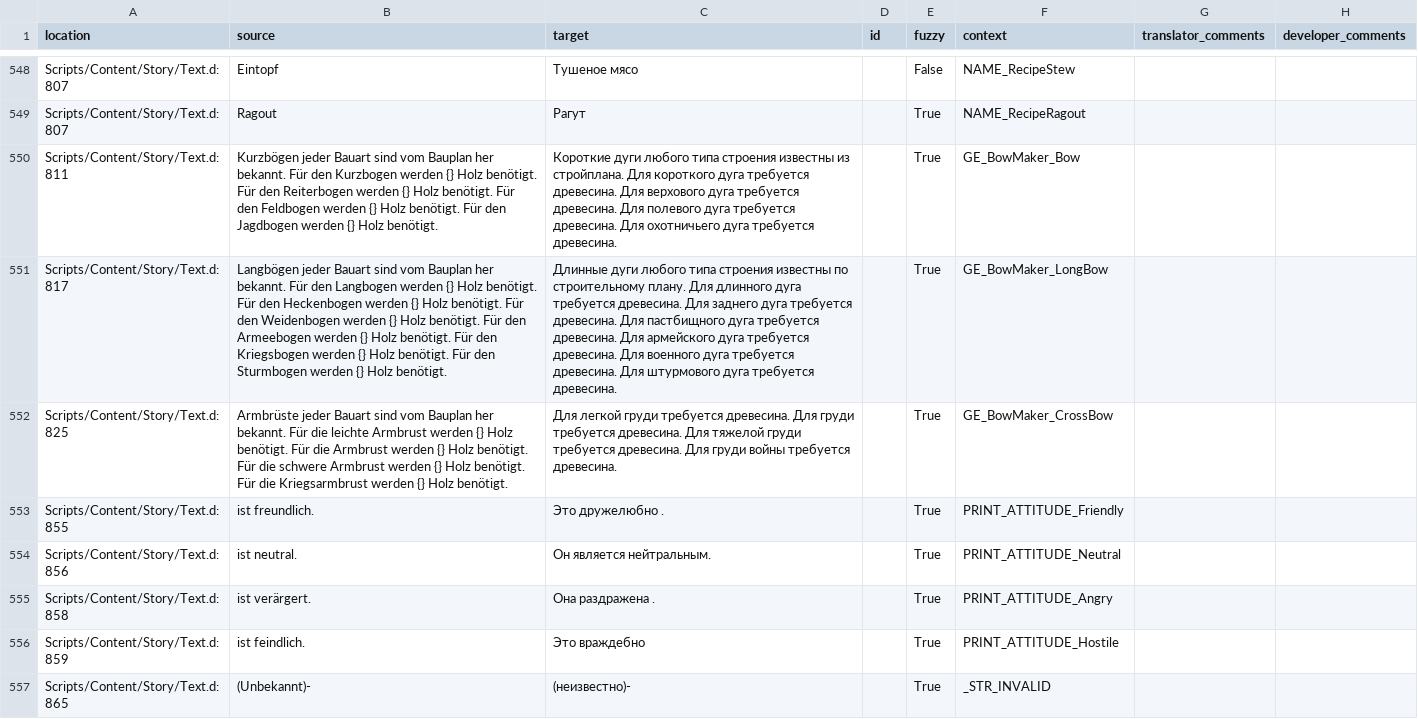
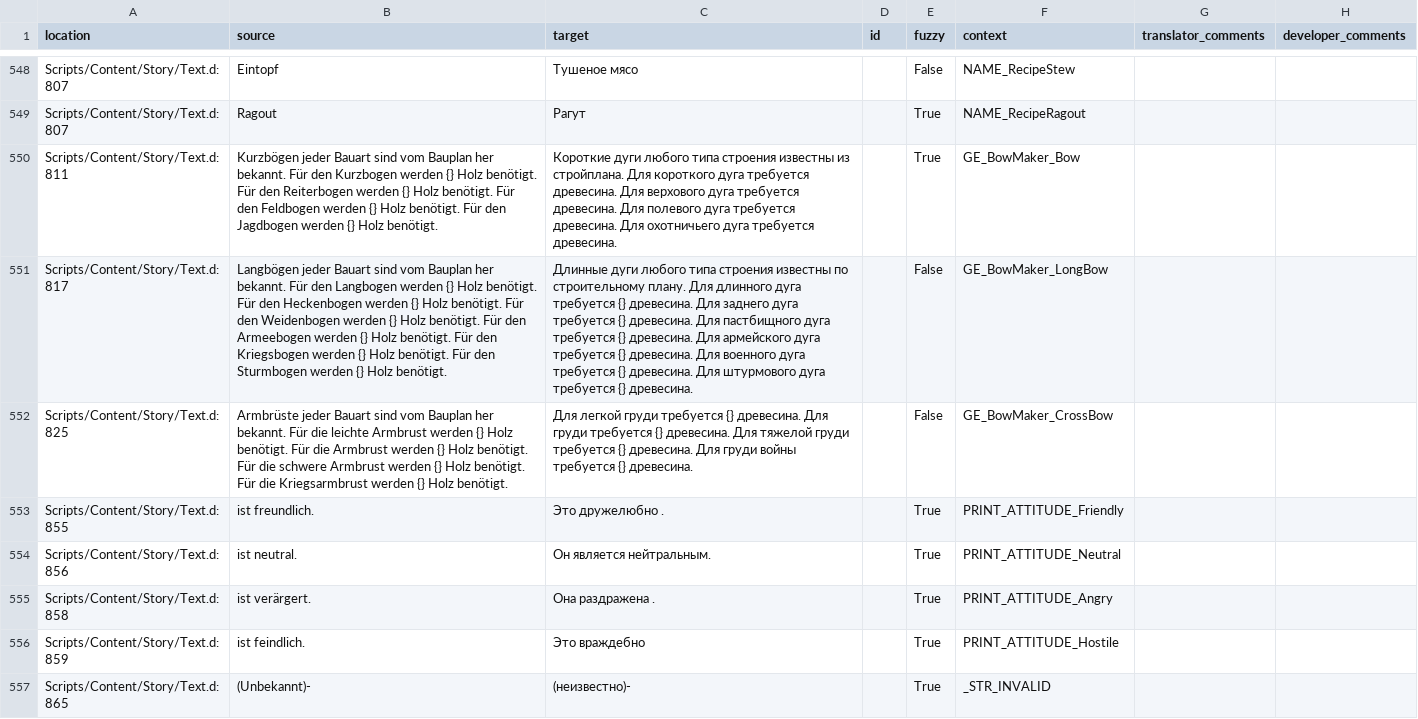
Before and after one commit to auronen/Gothic-Sequel-localization, a CSV file: .translations/ru/Text_constants.csv, drawn as a sheet; only a part is shown, gaps mark what is left out; the diff names each change by its address in the sheet, - before the commit and + after, or states it on an @@ line.

Commit message:
Translated using Weblate (Russian)
Currently translated at 31.2% (244 of 781 strings)

Translation: Gothic Sequel/Text_constants
Translate-URL: http://weblate.cokoliv.eu/projects/gothic-sequel/text_constants/ru/

```diff
--- a/.translations/ru/Text_constants.csv
+++ b/.translations/ru/Text_constants.csv
-C551 (target): …дуга требуется древесина. Для заднего дуга требуется древесина. Для пастбищного дуга требуется древесина. Для армейского дуга требуется древесина. Для военного дуга требуется древесина. Для штурмового дуга требуется древесина.
+C551 (target): …дуга требуется {} древесина. Для заднего дуга требуется {} древесина. Для пастбищного дуга требуется {} древесина. Для армейского дуга требуется {} древесина. Для военного дуга требуется {} древесина. Для штурмового дуга требуется {} древесина.
-E551:E552 (fuzzy): True
+E551:E552 (fuzzy): False
-C552 (target): …груди требуется древесина. Для груди требуется древесина. Для тяжелой груди требуется древесина. Для груди войны требуется древесина.
+C552 (target): …груди требуется {} древесина. Для груди требуется {} древесина. Для тяжелой груди требуется {} древесина. Для груди войны требуется {} древесина.
```
